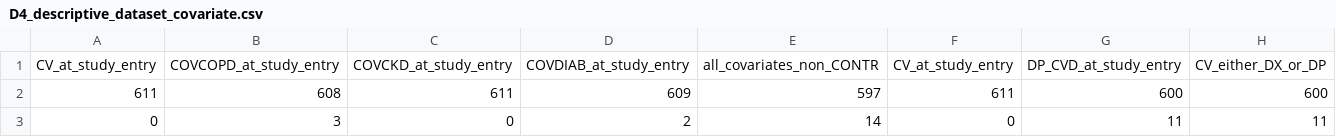
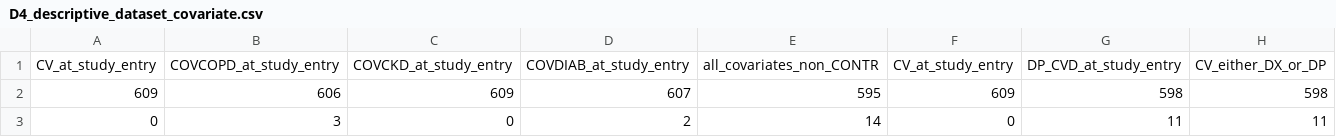
Before and after one commit to IMI-ConcePTION/sample-script, a CSV file: g_export/D4_descriptive_dataset_covariate.csv, drawn as a sheet; only a part is shown; removed rows and columns are numbered as before the commit, all else as after; rows hold the shown columns only; the diff names each change by its address in the sheet, - before the commit and + after, or states it on an @@ line.

```diff
--- a/g_export/D4_descriptive_dataset_covariate.csv
+++ b/g_export/D4_descriptive_dataset_covariate.csv
-row 2: 611 | 608 | 611 | 609 | 597 | 611 | 600 | 600
+row 2: 609 | 606 | 609 | 607 | 595 | 609 | 598 | 598
```
Also changed, not shown: g_export/D4_algorithm_comparison_ANAPHYL.csv, g_export/D4_persontime_ALL_OUTCOMES_year.csv, 30 other files.
